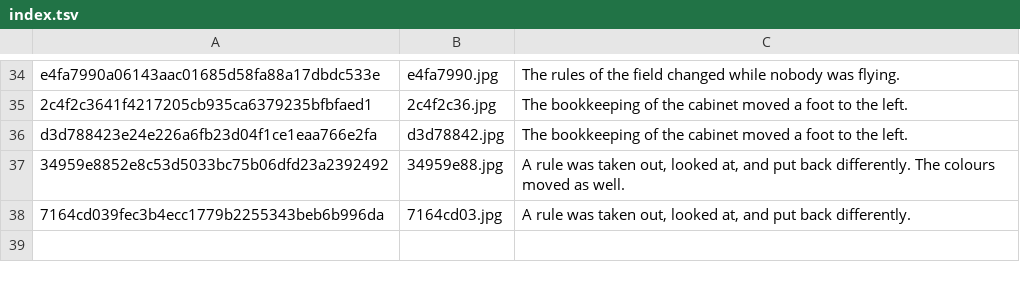
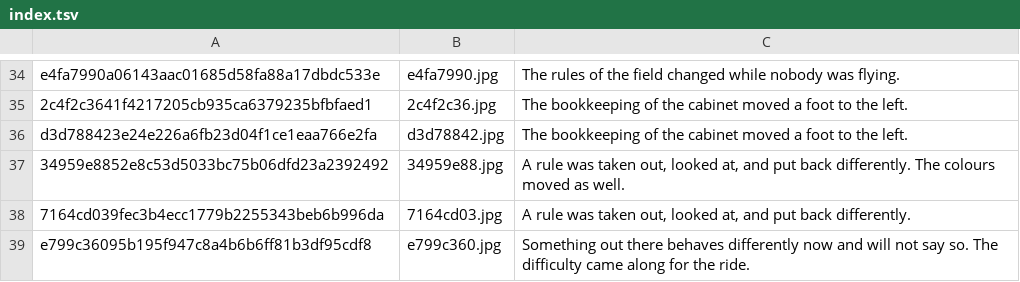
Before and after one commit to durchnull/hypercolor-asteroids, a TSV file: docs/art/index.tsv, drawn as a sheet; only a part is shown, gaps mark what is left out.

```diff
--- a/docs/art/index.tsv
+++ b/docs/art/index.tsv
@@ -38 +38,2 @@ d3d788423e24e226a6fb23d04f1ce1eaa766e2fa	d3d78842.jpg	The bookkeeping of the cab
 7164cd039fec3b4ecc1779b2255343beb6b996da	7164cd03.jpg	A rule was taken out, looked at, and put back differently.
+e799c36095b195f947c8a4b6b6ff81b3df95cdf8	e799c360.jpg	Something out there behaves differently now and will not say so. The difficulty came along for the ride.
```
Also changed, not shown: docs/taglines.tsv, 33 other files.
